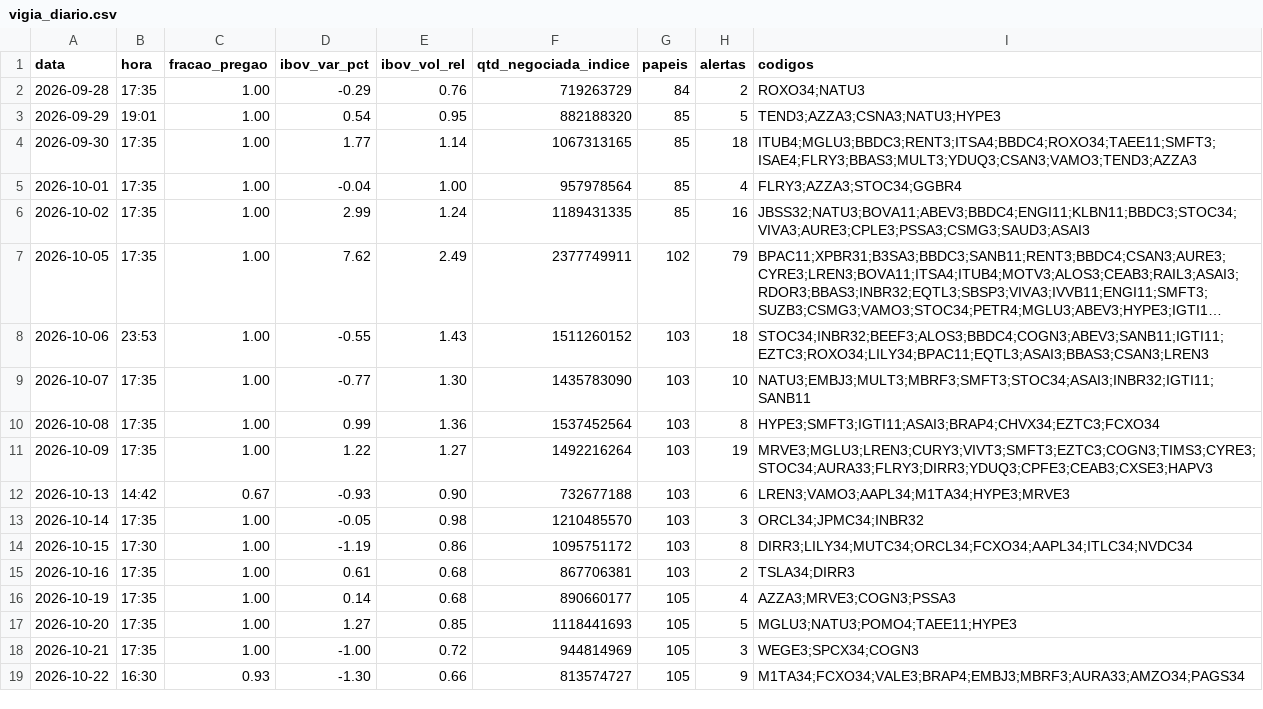
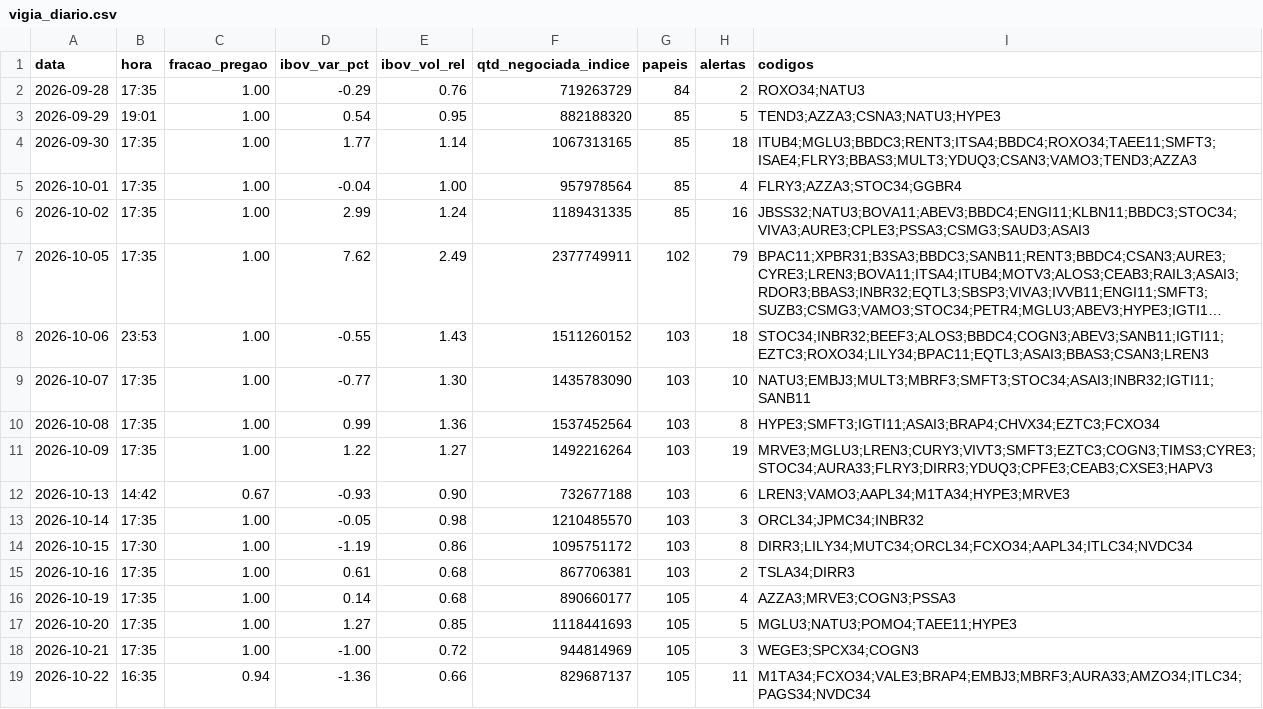
Before and after one commit to rlavourinha/monitor-cobertura, a CSV file: data/vigia_diario.csv, drawn as a sheet; long unchanged cells end in ….

Commit message:
vigia: alertas em tempo real 2026-10-22 16:35

```diff
--- a/data/vigia_diario.csv
+++ b/data/vigia_diario.csv
@@ -18,2 +18,2 @@ data,hora,fracao_pregao,ibov_var_pct,ibov_vol_rel,qtd_negociada_indice,papeis,al
 2026-10-21,17:35,1.00,-1.00,0.72,944814969,105,3,WEGE3;SPCX34;COGN3
-2026-10-22,16:30,0.93,-1.30,0.66,813574727,105,9,M1TA34;FCXO34;VALE3;BRAP4;EMBJ3;MBRF3;AURA33;AMZO34;PAGS34
+2026-10-22,16:35,0.94,-1.36,0.66,829687137,105,11,M1TA34;FCXO34;VALE3;BRAP4;EMBJ3;MBRF3;AURA33;AMZO34;ITLC34;PAGS34;NVDC34
```
Also changed, not shown: 4 other files.
